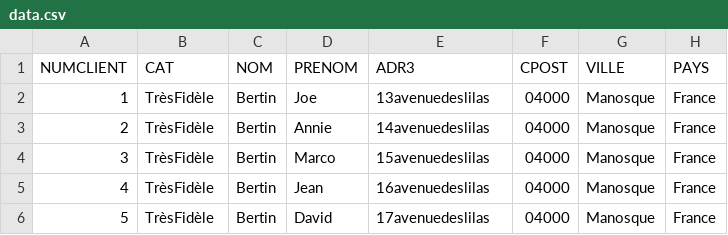
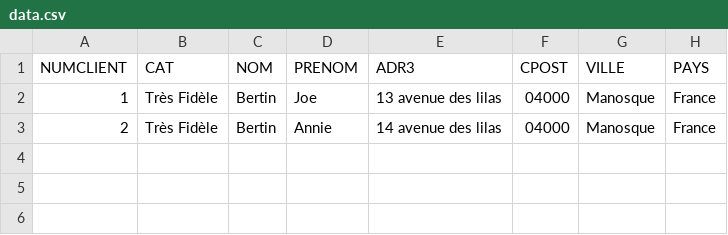
Before and after one commit to Remi-Guijarro/Ptut_Fondation_S4, a CSV file: src/fr/univ/amu/ressources/data.csv, drawn as a sheet; the diff names each change by its address in the sheet, - before the commit and + after, or states it on an @@ line.

```diff
--- a/src/fr/univ/amu/ressources/data.csv
+++ b/src/fr/univ/amu/ressources/data.csv
-B2:B3 (CAT): TrèsFidèle
+B2:B3 (CAT): Très Fidèle
-E2 (ADR3): 13avenuedeslilas
+E2 (ADR3): 13 avenue des lilas
-E3 (ADR3): 14avenuedeslilas
+E3 (ADR3): 14 avenue des lilas
-row 4: 3 | TrèsFidèle | Bertin | Marco | 15avenuedeslilas | 04000 | Manosque | France
-row 5: 4 | TrèsFidèle | Bertin | Jean | 16avenuedeslilas | 04000 | Manosque | France
-row 6: 5 | TrèsFidèle | Bertin | David | 17avenuedeslilas | 04000 | Manosque | France
```
Also changed, not shown: 27 other files.
